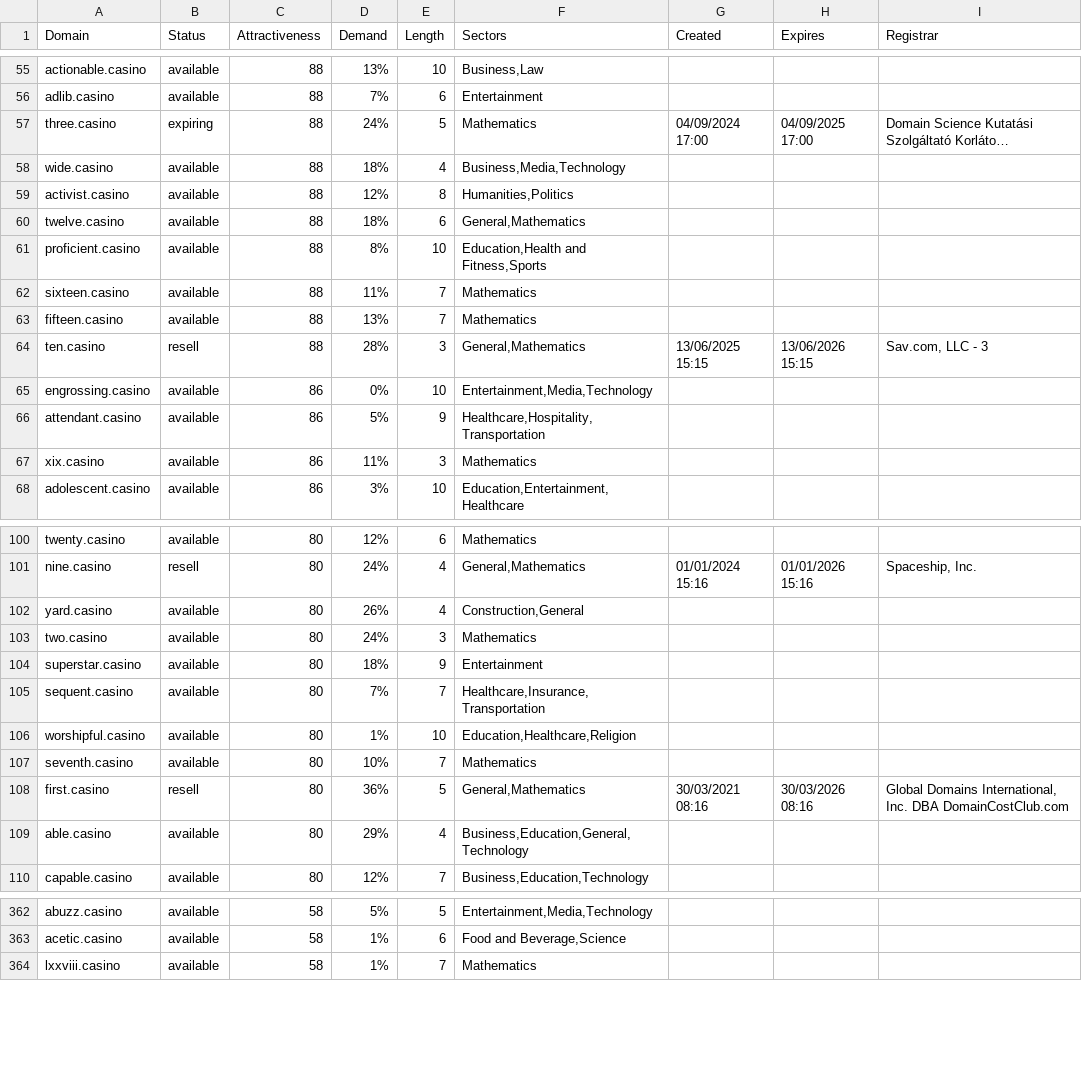
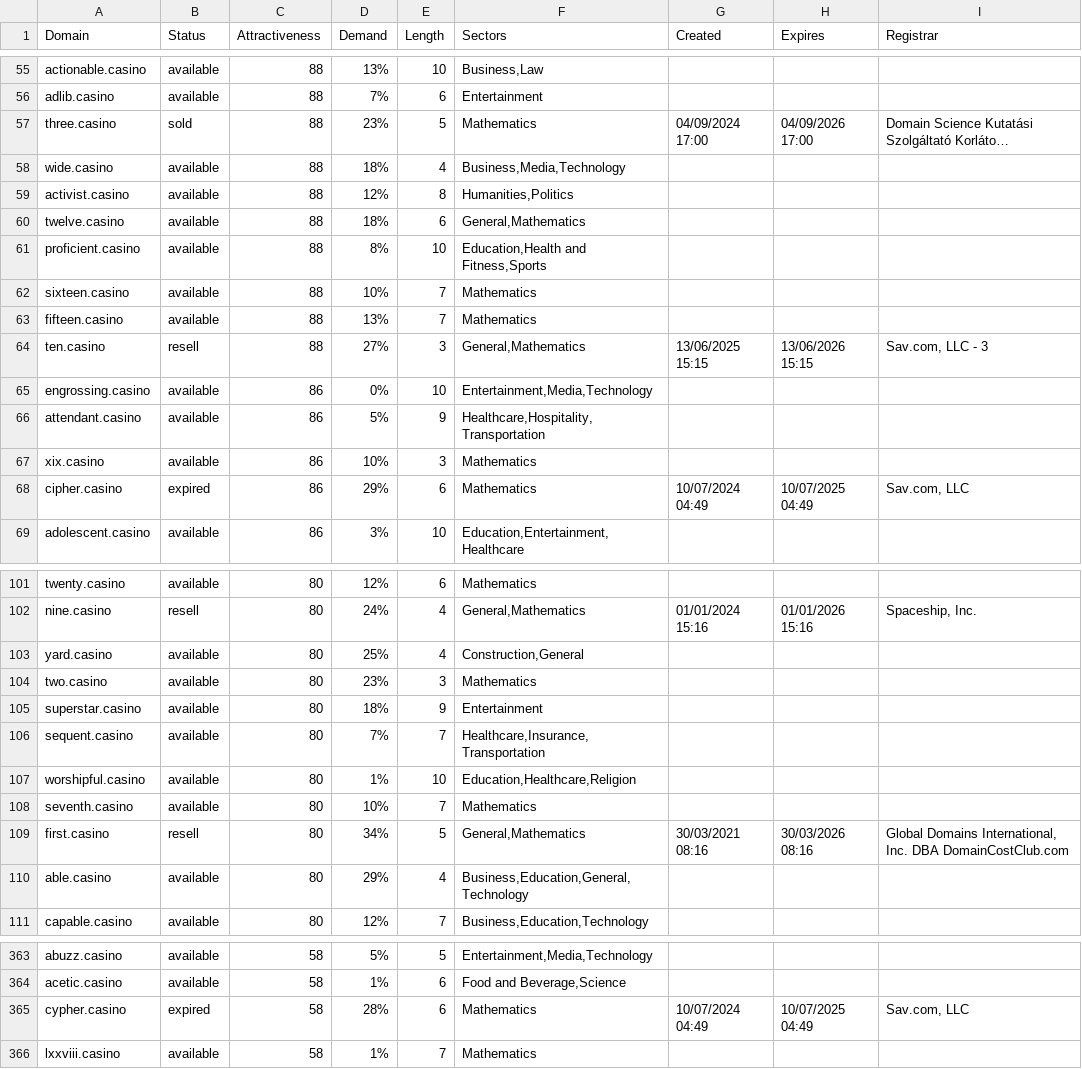
Before and after one commit to UniqueDomains/casino-oneword-domains, a CSV file: casino.csv, drawn as a sheet; only a part is shown, gaps mark what is left out; long unchanged cells end in …; addresses are those after the commit; the diff covers the shown part only; the diff names each change by its address in the sheet, - before the commit and + after, or states it on an @@ line.

Commit message:
Domains update

```diff
--- a/casino.csv
+++ b/casino.csv
-B57 (Status): expiring
+B57 (Status): sold
-D57 (Demand): 24%
+D57 (Demand): 23%
-H57 (Expires): 04/09/2025 17:00
+H57 (Expires): 04/09/2026 17:00
-D62 (Demand): 11%
+D62 (Demand): 10%
-D64 (Demand): 28%
+D64 (Demand): 27%
-D67 (Demand): 11%
+D67 (Demand): 10%
+row 68: cipher.casino | expired | 86 | 29% | 6 | Mathematics | 10/07/2024 04:49 | 10/07/2025 04:49 | Sav.com, LLC
-D103 (Demand): 26%
+D103 (Demand): 25%
-D104 (Demand): 24%
+D104 (Demand): 23%
-D109 (Demand): 36%
+D109 (Demand): 34%
+row 365: cypher.casino | expired | 58 | 28% | 6 | Mathematics | 10/07/2024 04:49 | 10/07/2025 04:49 | Sav.com, LLC
```
Also changed, not shown: 51 edited cells elsewhere in this file, 2 other files.
